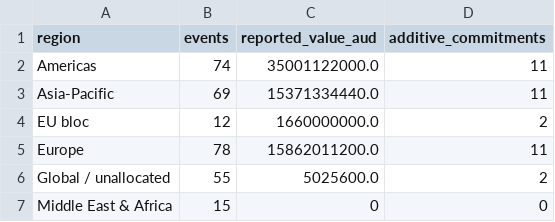
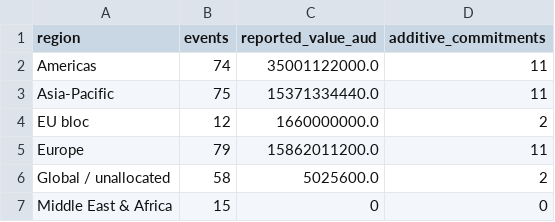
Before and after one commit to Rastadopoulos/ccs-news, a CSV file: dashboard/data/model/regional-reconciliation.csv, drawn as a sheet.

```diff
--- a/dashboard/data/model/regional-reconciliation.csv
+++ b/dashboard/data/model/regional-reconciliation.csv
@@ -2,6 +2,6 @@ region,events,reported_value_aud,additive_commitments
 Americas,74,35001122000.0,11
-Asia-Pacific,69,15371334440.0,11
+Asia-Pacific,75,15371334440.0,11
 EU bloc,12,1660000000.0,2
-Europe,78,15862011200.0,11
-Global / unallocated,55,5025600.0,2
+Europe,79,15862011200.0,11
+Global / unallocated,58,5025600.0,2
 Middle East & Africa,15,0,0
```
Also changed, not shown: dashboard/data/entities/crosswalk-review.csv, dashboard/data/entities/event-crosswalk.csv, 8 other files.
